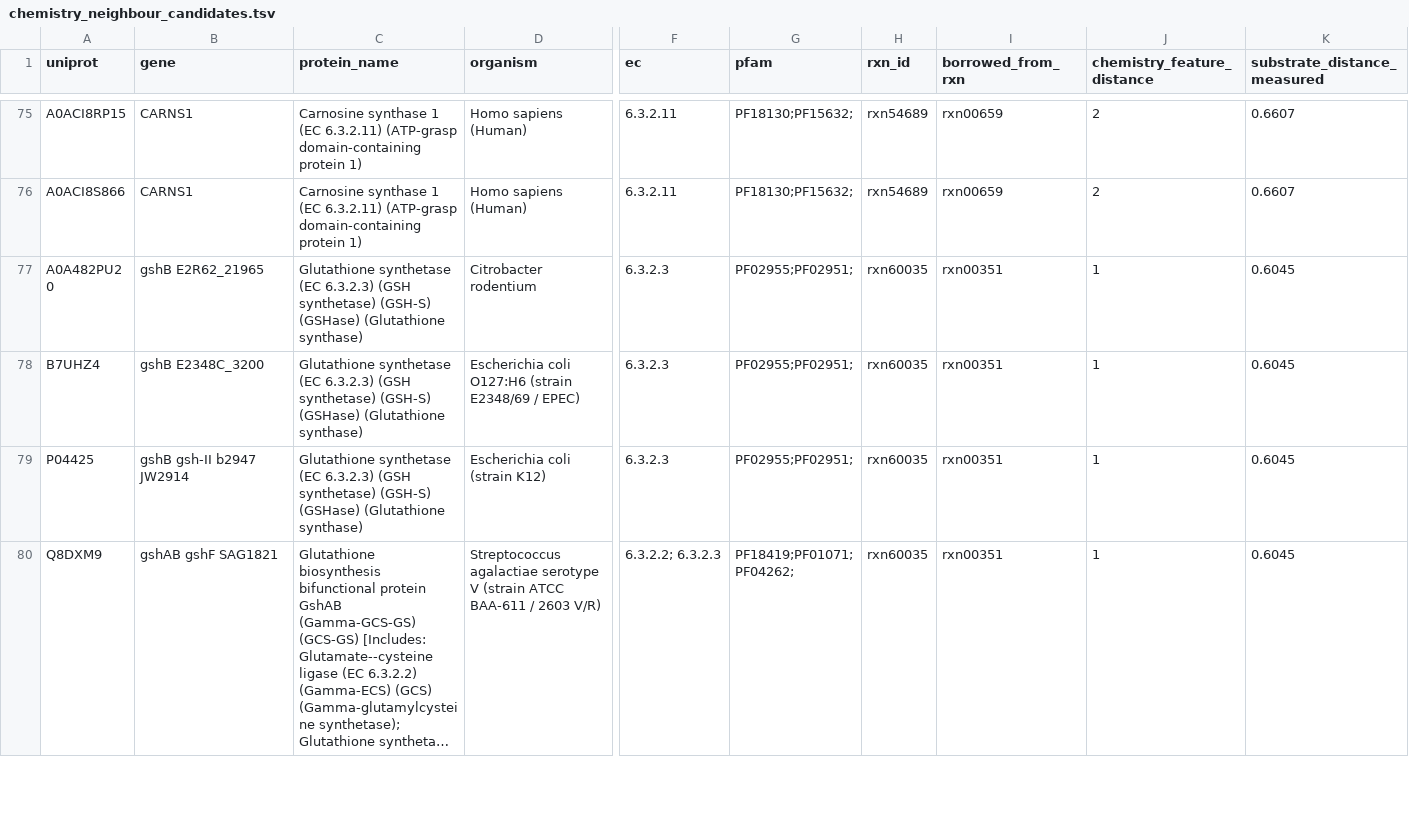
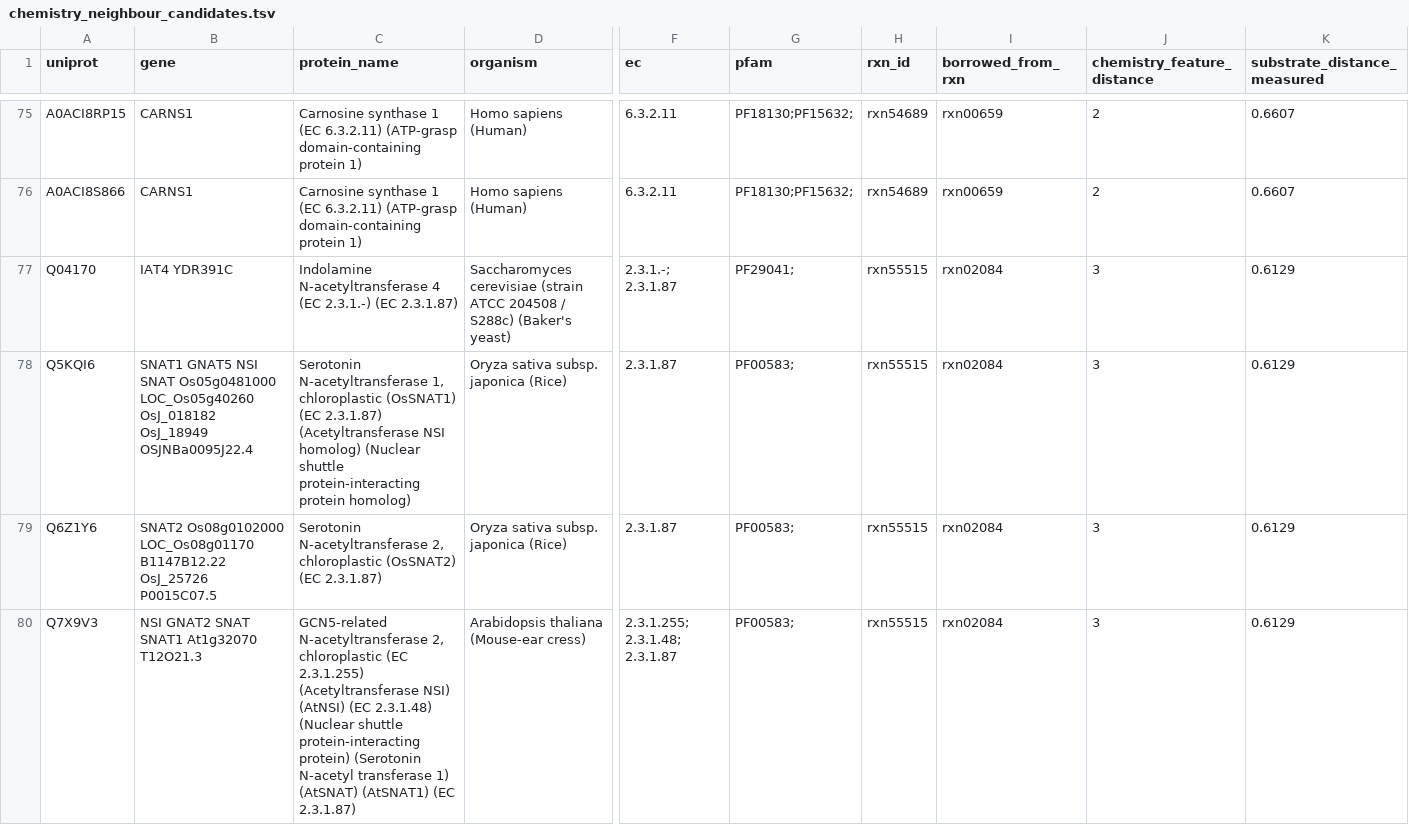
Before and after one commit to Ray16/ModelSEED_FAISS, a TSV file: rxnfp_clustering/query_amide_synthesis_reaction/results/chemistry_neighbour_candidates.tsv, drawn as a sheet; only a part is shown, gaps mark what is left out; the shorter side is filled out with more unchanged rows; long unchanged cells end in …; rows hold the shown columns only; the diff covers the shown part only; the diff names each change by its address in the sheet, - before the commit and + after, or states it on an @@ line.

```diff
--- a/rxnfp_clustering/query_amide_synthesis_reaction/results/chemistry_neighbour_candidates.tsv
+++ b/rxnfp_clustering/query_amide_synthesis_reaction/results/chemistry_neighbour_candidates.tsv
+row 77: Q04170 | IAT4 YDR391C | Indolamine N-acetyltransferase 4 (EC 2.3.1.-) (EC 2.3.1.87) | Saccharomyces cerevisiae (strain ATCC 204508 / S288c) (Baker's yeast) | 2.3.1.-; 2.3.1.87 | PF29041; | rxn55515 | rxn02084 | 3 | 0.6129
+row 78: Q5KQI6 | SNAT1 GNAT5 NSI SNAT Os05g0481000 LOC_Os05g40260 OsJ_018182 OsJ_18949 OSJNBa0095J22.4 | Serotonin N-acetyltransferase 1, chloroplastic (OsSNAT1) (EC 2.3.1.87) (Acetyltransferase NSI homolog) (Nuclear shuttle protein-interacting protein homolog) | Oryza sativa subsp. japonica (Rice) | 2.3.1.87 | PF00583; | rxn55515 | rxn02084 | 3 | 0.6129
+row 79: Q6Z1Y6 | SNAT2 Os08g0102000 LOC_Os08g01170 B1147B12.22 OsJ_25726 P0015C07.5 | Serotonin N-acetyltransferase 2, chloroplastic (OsSNAT2) (EC 2.3.1.87) | Oryza sativa subsp. japonica (Rice) | 2.3.1.87 | PF00583; | rxn55515 | rxn02084 | 3 | 0.6129
+row 80: Q7X9V3 | NSI GNAT2 SNAT SNAT1 At1g32070 T12O21.3 | GCN5-related N-acetyltransferase 2, chloroplastic (EC 2.3.1.255) (Acetyltransferase NSI) (AtNSI) (EC 2.3.1.48) (Nuclear shuttle protein-interacting protein) (Serotonin N-acetyl transferase 1) (AtSNAT) (AtSNAT1) (EC 2.3.1.87) | Arabidopsis thaliana (Mouse-ear cress) | 2.3.1.255; 2.3.1.48; 2.3.1.87 | PF00583; | rxn55515 | rxn02084 | 3 | 0.6129
```
Also changed, not shown: 9 added rows and 24 edited cells elsewhere in this file, rxnfp_clustering/query_amide_synthesis_reaction/results/enzyme_candidates.tsv, rxnfp_clustering/query_amide_synthesis_reaction/results/pdb_evidence.tsv, 20 other files.
